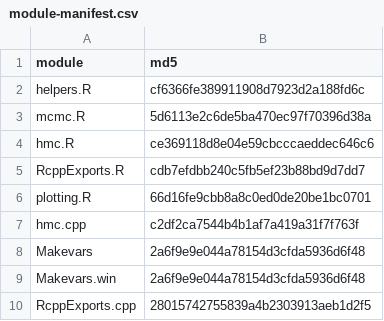
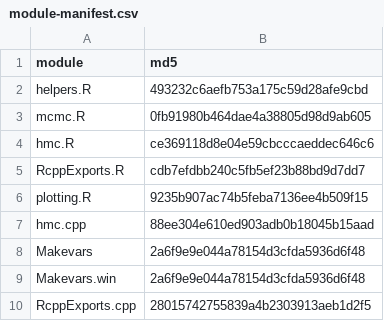
Before and after one commit to sj156/eivGP, a CSV file: eivGP/inst/module-manifest.csv, drawn as a sheet.

```diff
--- a/eivGP/inst/module-manifest.csv
+++ b/eivGP/inst/module-manifest.csv
@@ -1,8 +1,8 @@
 "module","md5"
-"helpers.R","cf6366fe389911908d7923d2a188fd6c"
-"mcmc.R","5d6113e2c6de5ba470ec97f70396d38a"
+"helpers.R","493232c6aefb753a175c59d28afe9cbd"
+"mcmc.R","0fb91980b464dae4a38805d98d9ab605"
 "hmc.R","ce369118d8e04e59cbcccaeddec646c6"
 "RcppExports.R","cdb7efdbb240c5fb5ef23b88bd9d7dd7"
-"plotting.R","66d16fe9cbb8a8c0ed0de20be1bc0701"
-"hmc.cpp","c2df2ca7544b4b1af7a419a31f7f763f"
+"plotting.R","9235b907ac74b5feba7136ee4b509f15"
+"hmc.cpp","88ee304e610ed903adb0b18045b15aad"
 "Makevars","2a6f9e9e044a78154d3cfda5936d6f48"
```
Also changed, not shown: 24 other files.
